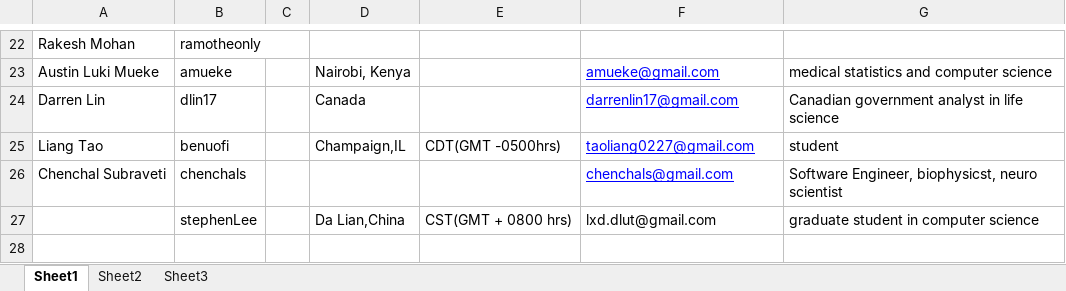
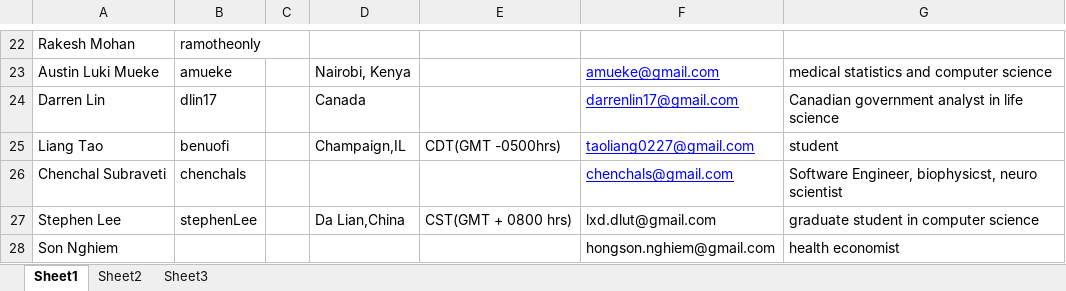
Before and after one commit to pratik008/HealthCare_Twitter_Analysis, an Excel workbook: Project_Members.xlsx, sheet Sheet1, drawn as a sheet; only a part is shown, gaps mark what is left out; values as stored, in another font and other column widths than the file's, no borders; the diff names each change by its address in the sheet, - before the commit and + after, or states it on an @@ line.

Commit message:
update project members

```diff
--- a/Project_Members.xlsx (sheet Sheet1)
+++ b/Project_Members.xlsx (sheet Sheet1)
-A27: (empty)
+A27: Stephen Lee
+row 28: Son Nghiem |  |  |  |  | hongson.nghiem@gmail.com | health economist
```
